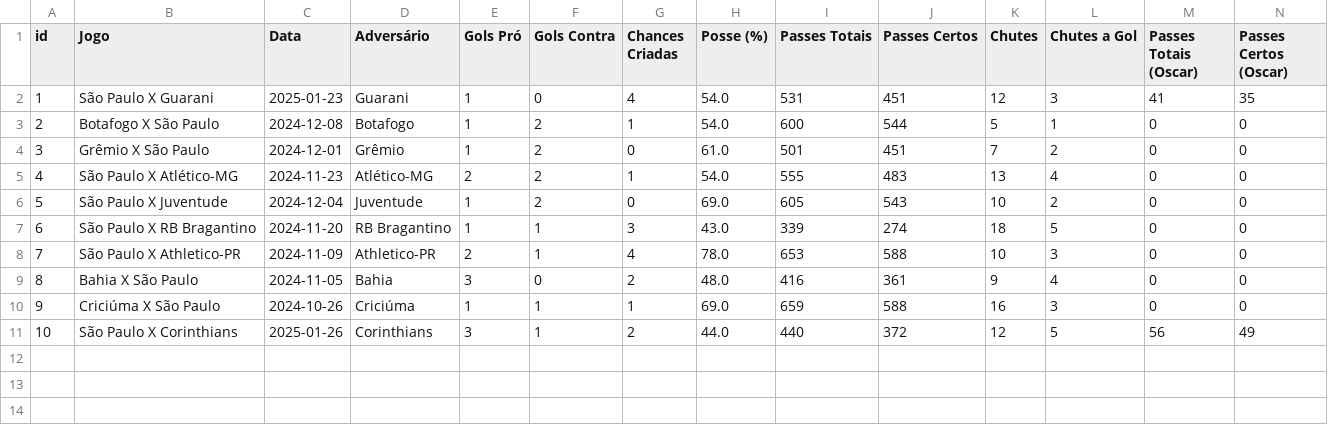
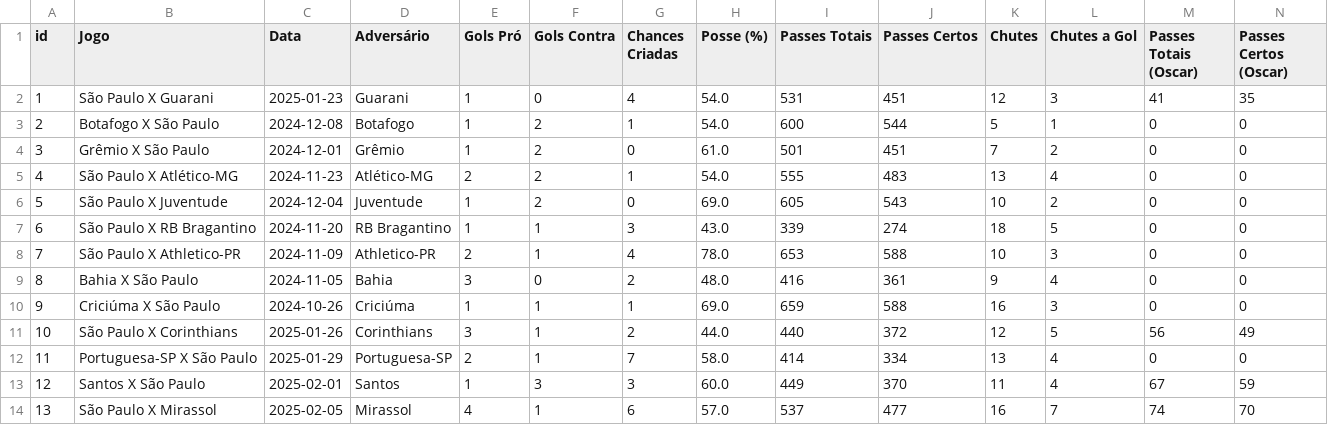
Before and after one commit to guifabretti/analysis-spfc, a CSV file: data/database_saopaulo_cleaned.csv, drawn as a sheet; only a part is shown; rows hold the shown columns only; the diff names each change by its address in the sheet, - before the commit and + after, or states it on an @@ line.

Commit message:
novos jogos e mudança nas análises

```diff
--- a/data/database_saopaulo_cleaned.csv
+++ b/data/database_saopaulo_cleaned.csv
+row 12: 11 | Portuguesa-SP X São Paulo | 2025-01-29 | Portuguesa-SP | 2 | 1 | 7 | 58.0 | 414 | 334 | 13 | 4 | 0 | 0
+row 13: 12 | Santos X São Paulo | 2025-02-01 | Santos | 1 | 3 | 3 | 60.0 | 449 | 370 | 11 | 4 | 67 | 59
+row 14: 13 | São Paulo X Mirassol | 2025-02-05 | Mirassol | 4 | 1 | 6 | 57.0 | 537 | 477 | 16 | 7 | 74 | 70
```
Also changed, not shown: data/database_saopaulo.csv, 1 other file.
